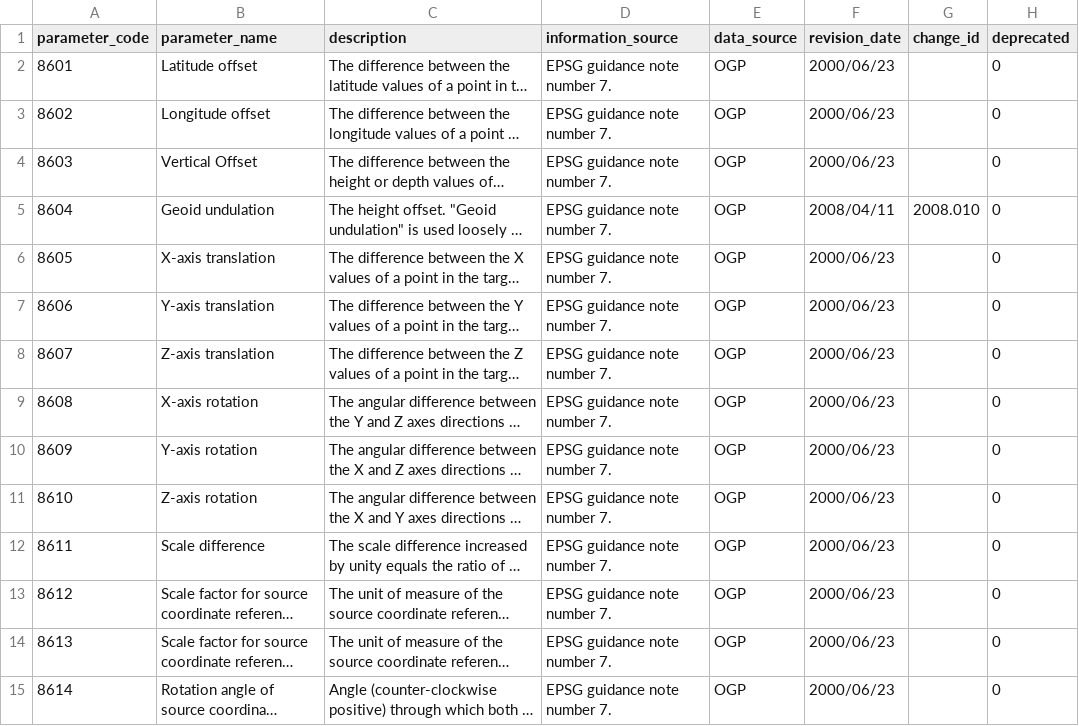
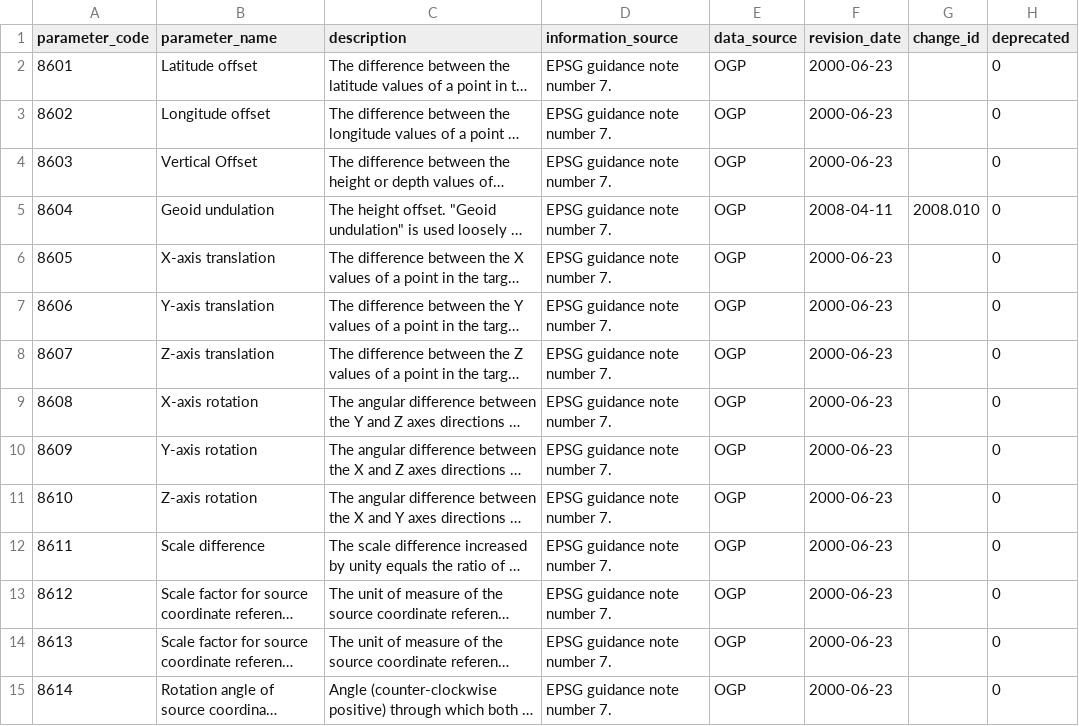
Before and after one commit to johanvdw/libgeotiff-git-mirror, a CSV file: geotiff/trunk/libgeotiff/csv/coordinate_operation_parameter.csv, drawn as a sheet; only a part is shown; long unchanged cells end in …; the diff covers the shown part only; the diff names each change by its address in the sheet, - before the commit and + after, or states it on an @@ line.

```diff
--- a/geotiff/trunk/libgeotiff/csv/coordinate_operation_parameter.csv
+++ b/geotiff/trunk/libgeotiff/csv/coordinate_operation_parameter.csv
-F2:F4 (revision_date): 2000/06/23
+F2:F4 (revision_date): 2000-06-23
-F5 (revision_date): 2008/04/11
+F5 (revision_date): 2008-04-11
-F6:F15 (revision_date): 2000/06/23
+F6:F15 (revision_date): 2000-06-23
```
Also changed, not shown: 169 edited cells elsewhere in this file, geotiff/trunk/libgeotiff/csv/coordinate_axis.csv, geotiff/trunk/libgeotiff/csv/coordinate_system.csv, 14 other files.
